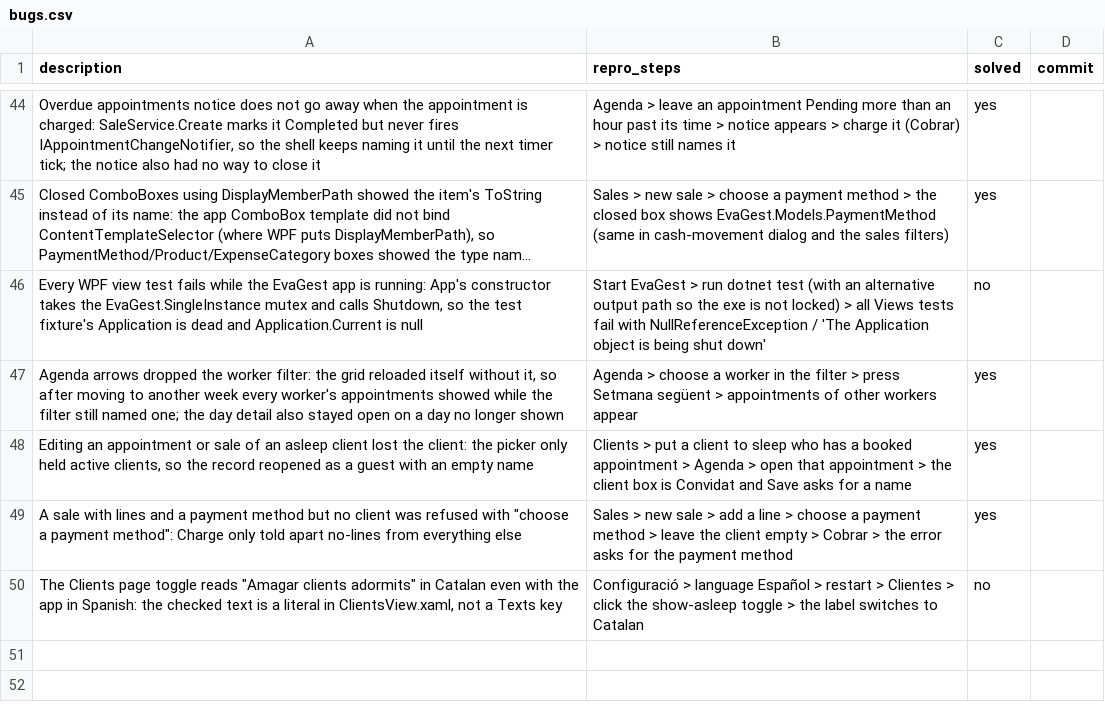
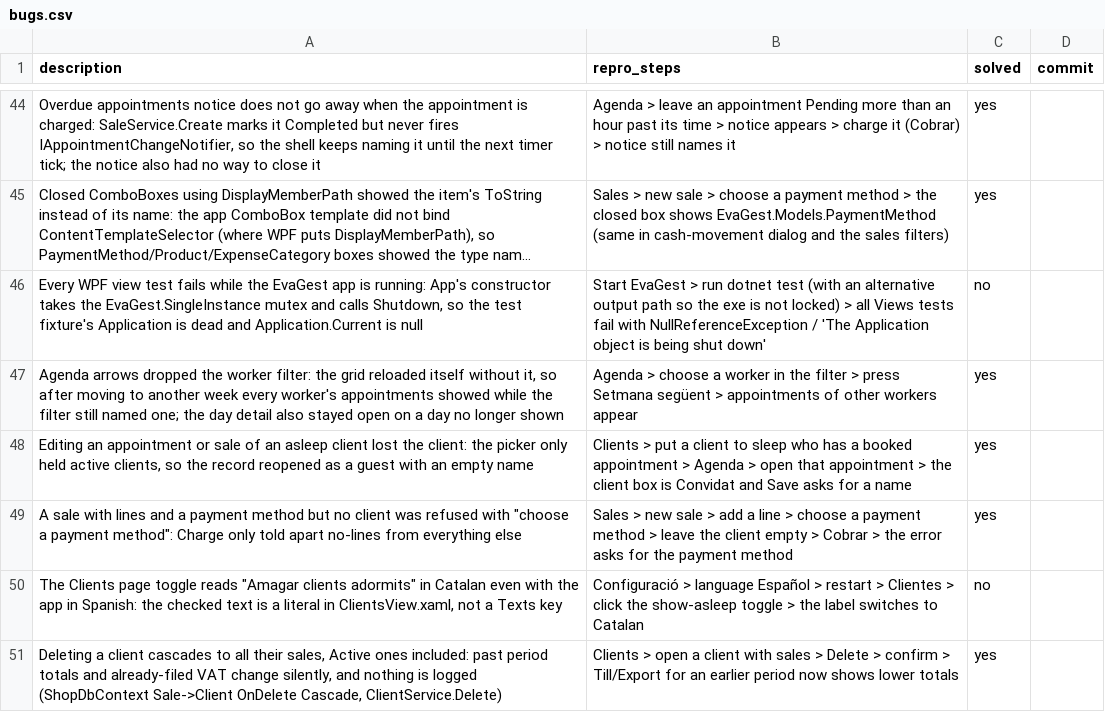
Before and after one commit to danielhoyosceldran/eva-gest, a CSV file: bugs.csv, drawn as a sheet; only a part is shown, gaps mark what is left out; long unchanged cells end in ….

```diff
--- a/bugs.csv
+++ b/bugs.csv
@@ -50 +50,2 @@ description,repro_steps,solved,commit
 "The Clients page toggle reads ""Amagar clients adormits"" in Catalan even with the app in Spanish: the checked text is a literal in ClientsView.xaml, not a Texts key","Configuració > language Español > restart > Clientes > click the show-asleep toggle > the label switches to Catalan",no,
+"Deleting a client cascades to all their sales, Active ones included: past period totals and already-filed VAT change silently, and nothing is logged (ShopDbContext Sale->Client OnDelete Cascade, ClientService.Delete)","Clients > open a client with sales > Delete > confirm > Till/Export for an earlier period now shows lower totals",yes,
```
Also changed, not shown: 12 other files.
